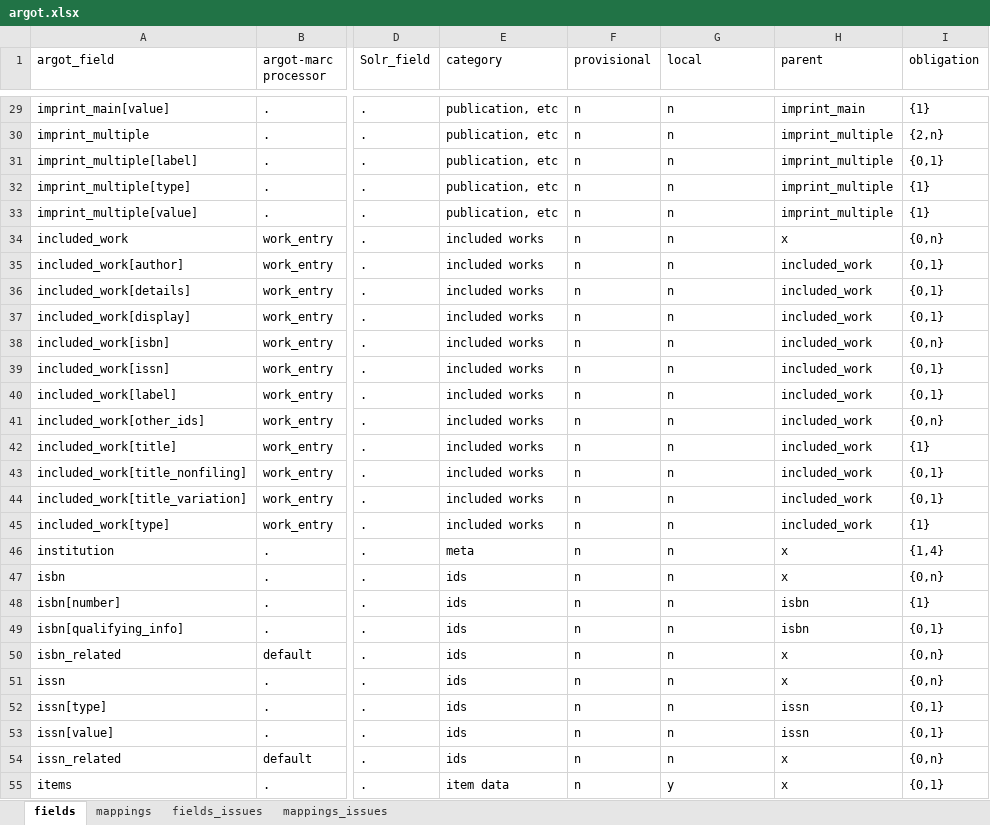
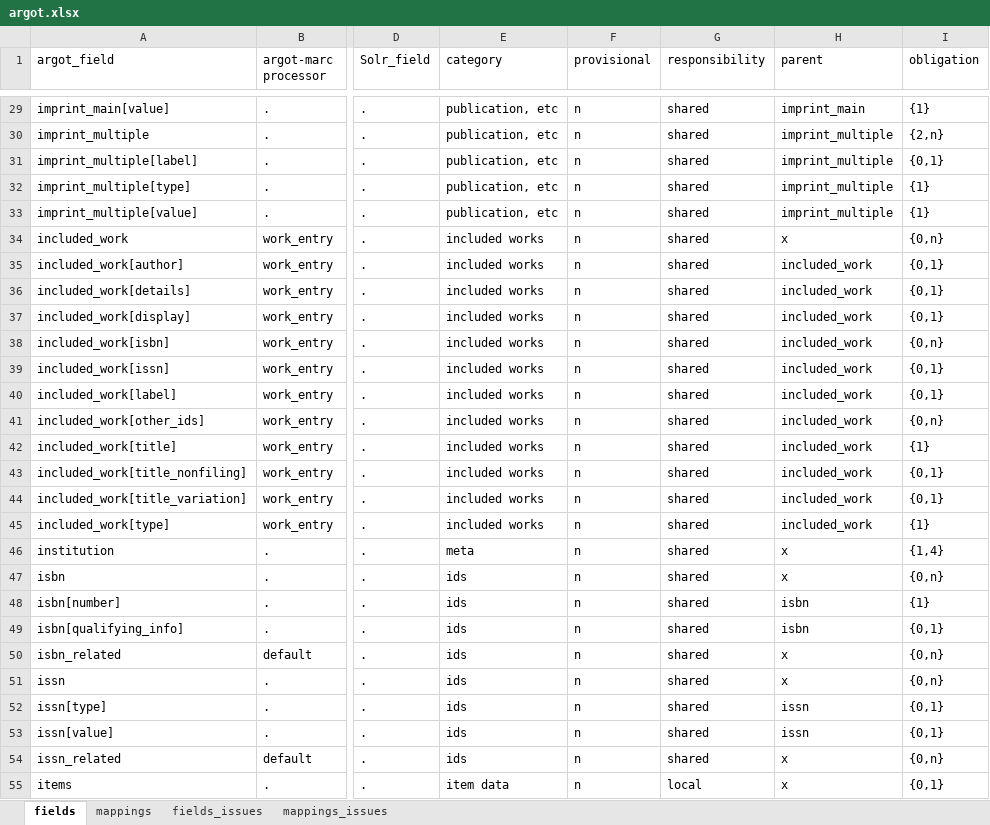
Before and after one commit to trln/data-documentation, an Excel workbook: argot/argot.xlsx, sheet fields, drawn as a sheet; only a part is shown, gaps mark what is left out; values as stored, in another font and other column widths than the file's, no borders; table styles not drawn; the diff covers the shown part only; the diff names each change by its address in the sheet, - before the commit and + after, or states it on an @@ line.

```diff
--- a/argot/argot.xlsx (sheet fields)
+++ b/argot/argot.xlsx (sheet fields)
-G1: local
+G1: responsibility
-G29:G54 (responsibility): n
+G29:G54 (responsibility): shared
-G55 (responsibility): y
+G55 (responsibility): local
```
Also changed, not shown: 1 added row, 1 removed row and 185 edited cells elsewhere in this sheet, sheet mappings, 2 other files.
